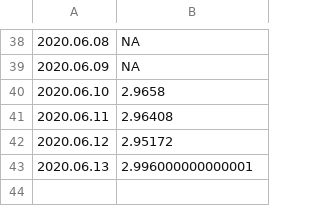
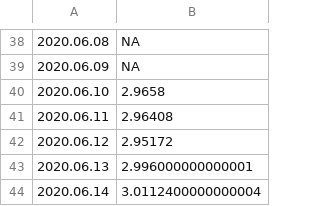
Before and after one commit to mozilla-mobile/fenix-nightly-perftest-results, a CSV file: al-results.csv, drawn as a sheet; only a part is shown, gaps mark what is left out.

Commit message:
Graph the results.

```diff
--- a/al-results.csv
+++ b/al-results.csv
@@ -43 +43,2 @@
 2020.06.13, 2.996000000000001
+2020.06.14, 3.0112400000000004
```
Also changed, not shown: ha-results.csv, hanoob-results.csv, 9 other files.
